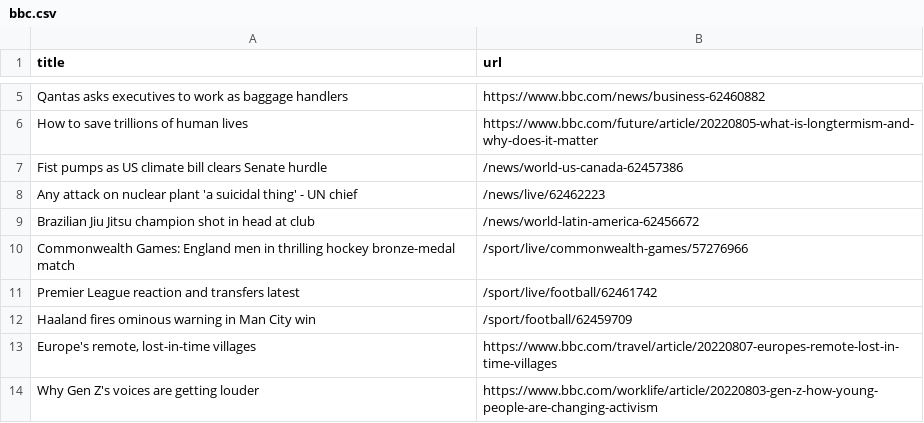
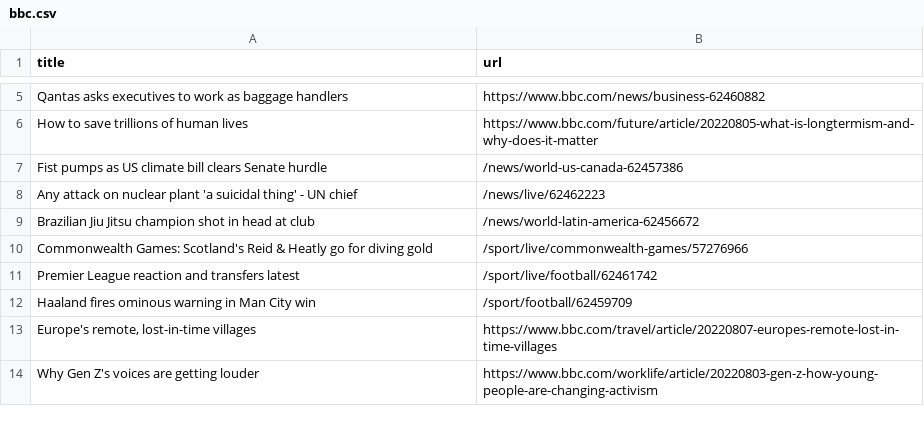
Before and after one commit to ErichBuergler/automatic-scraper-bbc, a CSV file: bbc.csv, drawn as a sheet; only a part is shown, gaps mark what is left out.

```diff
--- a/bbc.csv
+++ b/bbc.csv
@@ -9,3 +9,3 @@ Any attack on nuclear plant 'a suicidal thing' - UN chief,/news/live/62462223
 Brazilian Jiu Jitsu champion shot in head at club,/news/world-latin-america-62456672
-Commonwealth Games: England men in thrilling hockey bronze-medal match,/sport/live/commonwealth-games/57276966
+Commonwealth Games: Scotland's Reid & Heatly go for diving gold,/sport/live/commonwealth-games/57276966
 Premier League reaction and transfers latest,/sport/live/football/62461742
```
